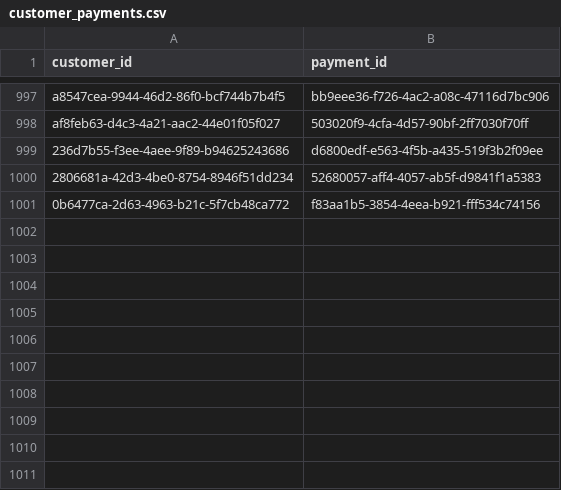
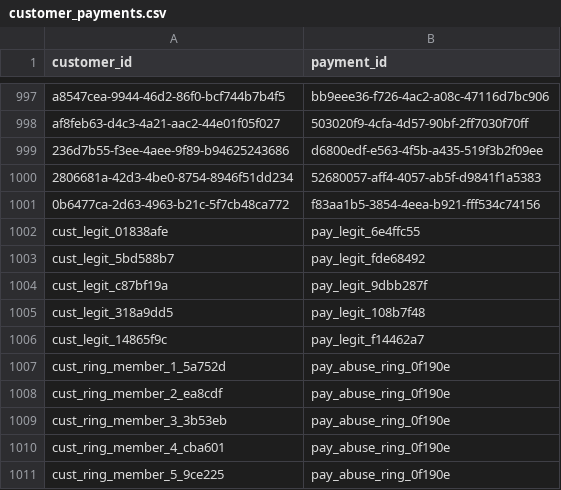
Before and after one commit to Kunal184/offer-abuse-detection, a CSV file: data/customer_payments.csv, drawn as a sheet; only a part is shown, gaps mark what is left out.

```diff
--- a/data/customer_payments.csv
+++ b/data/customer_payments.csv
@@ -1001 +1001,11 @@ af8feb63-d4c3-4a21-aac2-44e01f05f027,503020f9-4cfa-4d57-90bf-2ff7030f70ff
 0b6477ca-2d63-4963-b21c-5f7cb48ca772,f83aa1b5-3854-4eea-b921-fff534c74156
+cust_legit_01838afe,pay_legit_6e4ffc55
+cust_legit_5bd588b7,pay_legit_fde68492
+cust_legit_c87bf19a,pay_legit_9dbb287f
+cust_legit_318a9dd5,pay_legit_108b7f48
+cust_legit_14865f9c,pay_legit_f14462a7
+cust_ring_member_1_5a752d,pay_abuse_ring_0f190e
+cust_ring_member_2_ea8cdf,pay_abuse_ring_0f190e
+cust_ring_member_3_3b53eb,pay_abuse_ring_0f190e
+cust_ring_member_4_cba601,pay_abuse_ring_0f190e
+cust_ring_member_5_9ce225,pay_abuse_ring_0f190e
```
Also changed, not shown: data/customer_addresses.csv, data/customer_devices.csv, 4 other files.
